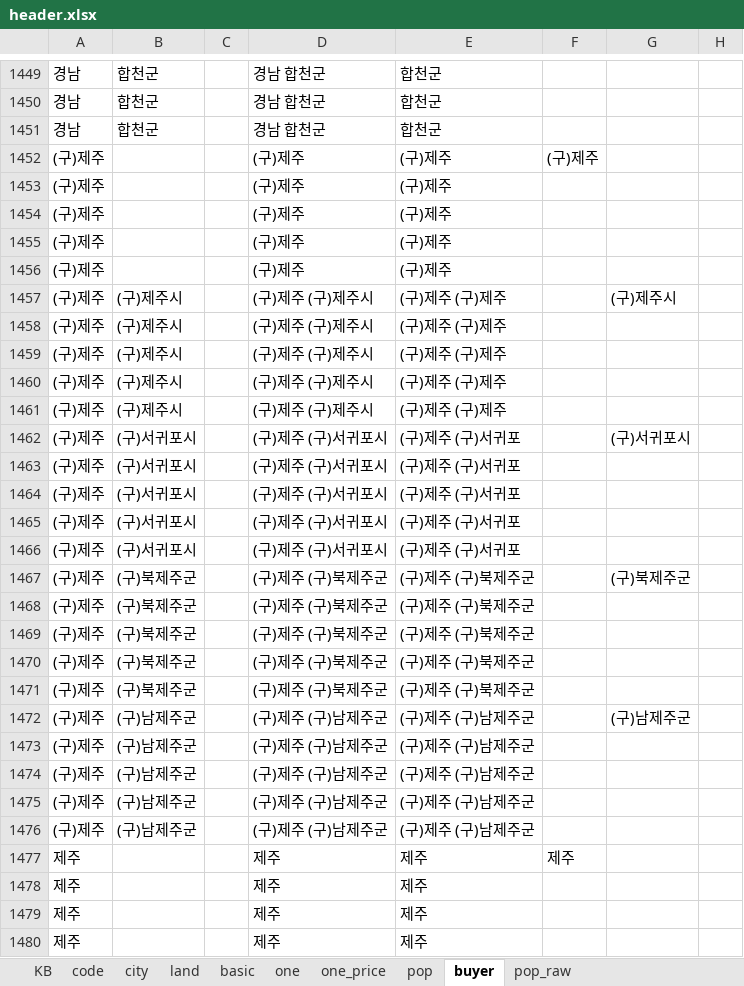
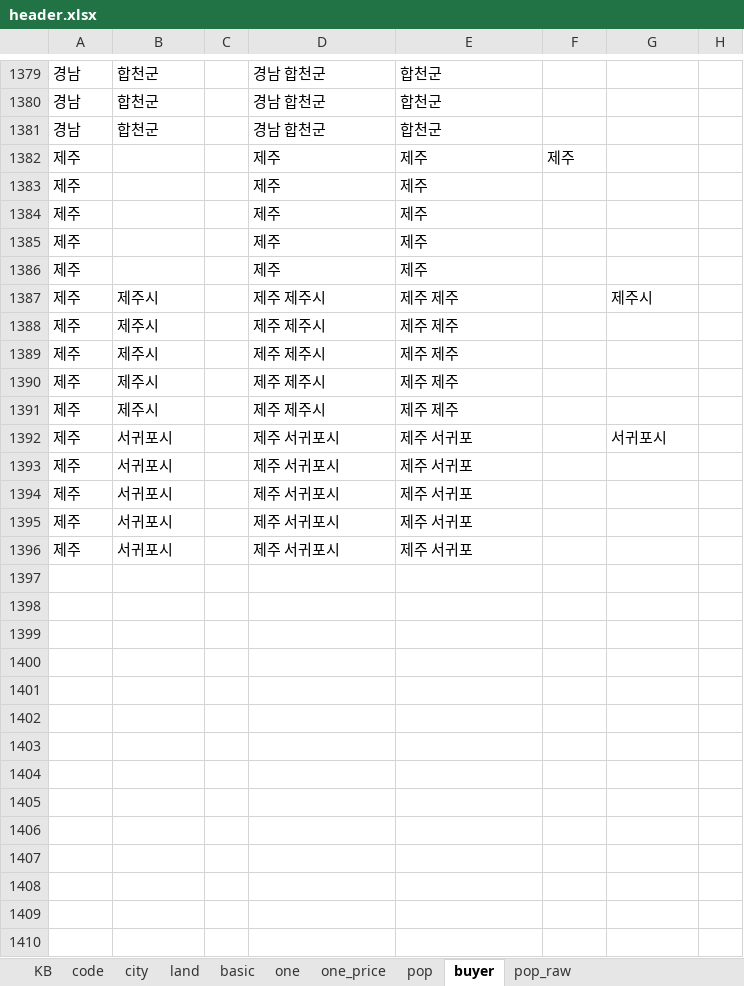
Before and after one commit to sizipusx/fundamental, an Excel workbook: files/header.xlsx, sheet buyer, drawn as a sheet; only a part is shown, gaps mark what is left out; the shorter side is filled out with more unchanged rows; values as stored, in another font and other column widths than the file's, no borders; the diff covers the shown part only; the diff names each change by its address in the sheet, - before the commit and + after, or states it on an @@ line.

Commit message:
Add files via upload

```diff
--- a/files/header.xlsx (sheet buyer)
+++ b/files/header.xlsx (sheet buyer)
-row 1452: (구)제주 |  |  | (구)제주 | (구)제주 | (구)제주
-row 1453: (구)제주 |  |  | (구)제주 | (구)제주
-row 1454: (구)제주 |  |  | (구)제주 | (구)제주
-row 1455: (구)제주 |  |  | (구)제주 | (구)제주
-row 1456: (구)제주 |  |  | (구)제주 | (구)제주
-row 1457: (구)제주 | (구)제주시 |  | (구)제주 (구)제주시 | (구)제주 (구)제주 |  | (구)제주시
-row 1458: (구)제주 | (구)제주시 |  | (구)제주 (구)제주시 | (구)제주 (구)제주
-row 1459: (구)제주 | (구)제주시 |  | (구)제주 (구)제주시 | (구)제주 (구)제주
-row 1460: (구)제주 | (구)제주시 |  | (구)제주 (구)제주시 | (구)제주 (구)제주
-row 1461: (구)제주 | (구)제주시 |  | (구)제주 (구)제주시 | (구)제주 (구)제주
-row 1462: (구)제주 | (구)서귀포시 |  | (구)제주 (구)서귀포시 | (구)제주 (구)서귀포 |  | (구)서귀포시
-row 1463: (구)제주 | (구)서귀포시 |  | (구)제주 (구)서귀포시 | (구)제주 (구)서귀포
-row 1464: (구)제주 | (구)서귀포시 |  | (구)제주 (구)서귀포시 | (구)제주 (구)서귀포
-row 1465: (구)제주 | (구)서귀포시 |  | (구)제주 (구)서귀포시 | (구)제주 (구)서귀포
-row 1466: (구)제주 | (구)서귀포시 |  | (구)제주 (구)서귀포시 | (구)제주 (구)서귀포
-row 1467: (구)제주 | (구)북제주군 |  | (구)제주 (구)북제주군 | (구)제주 (구)북제주군 |  | (구)북제주군
-row 1468: (구)제주 | (구)북제주군 |  | (구)제주 (구)북제주군 | (구)제주 (구)북제주군
-row 1469: (구)제주 | (구)북제주군 |  | (구)제주 (구)북제주군 | (구)제주 (구)북제주군
-row 1470: (구)제주 | (구)북제주군 |  | (구)제주 (구)북제주군 | (구)제주 (구)북제주군
-row 1471: (구)제주 | (구)북제주군 |  | (구)제주 (구)북제주군 | (구)제주 (구)북제주군
-row 1472: (구)제주 | (구)남제주군 |  | (구)제주 (구)남제주군 | (구)제주 (구)남제주군 |  | (구)남제주군
-row 1473: (구)제주 | (구)남제주군 |  | (구)제주 (구)남제주군 | (구)제주 (구)남제주군
-row 1474: (구)제주 | (구)남제주군 |  | (구)제주 (구)남제주군 | (구)제주 (구)남제주군
-row 1475: (구)제주 | (구)남제주군 |  | (구)제주 (구)남제주군 | (구)제주 (구)남제주군
-row 1476: (구)제주 | (구)남제주군 |  | (구)제주 (구)남제주군 | (구)제주 (구)남제주군
```
Also changed, not shown: 70 removed rows and 17 edited cells elsewhere in this sheet, formulas that keep their value.
